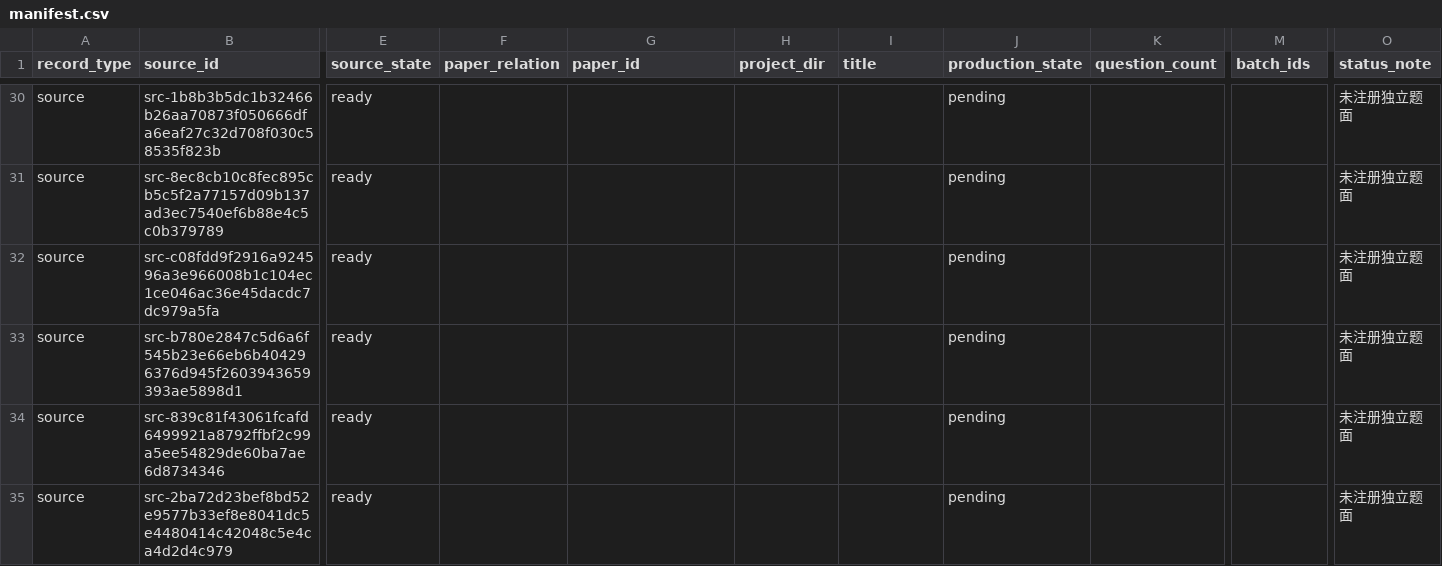
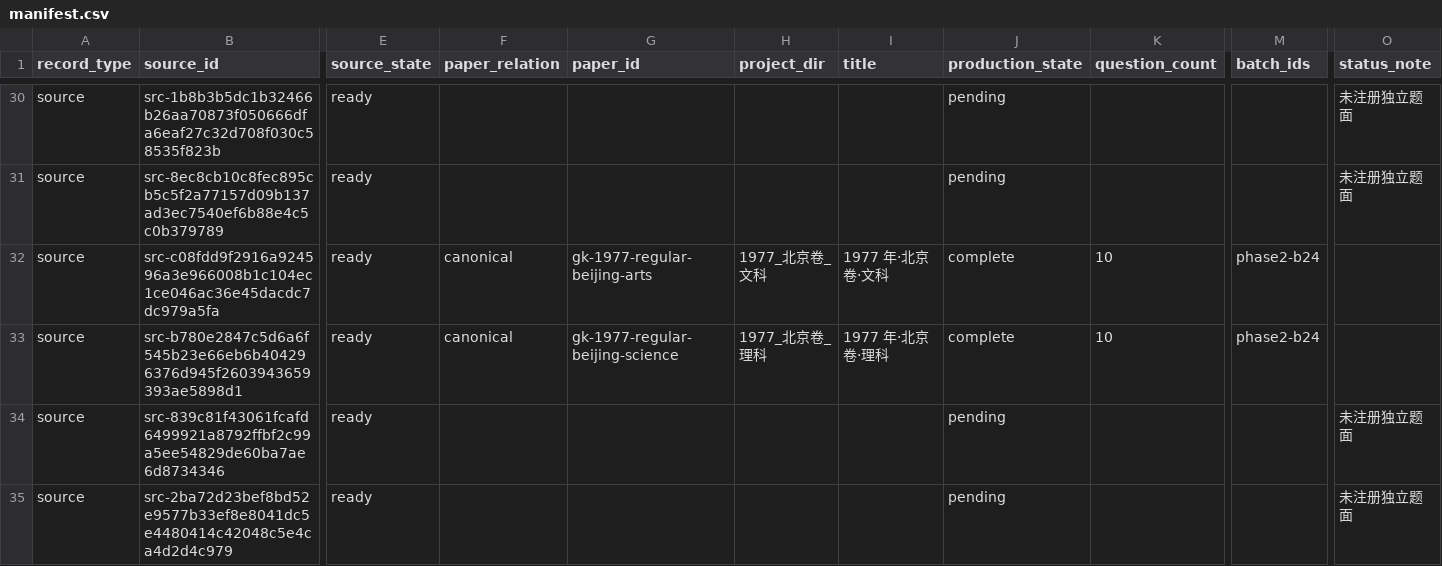
Before and after one commit to LightYourJourney/gaokao-math-latex, a CSV file: math-gaokao-latex/manifest.csv, drawn as a sheet; only a part is shown, gaps mark what is left out; the diff names each change by its address in the sheet, - before the commit and + after, or states it on an @@ line.

```diff
--- a/math-gaokao-latex/manifest.csv
+++ b/math-gaokao-latex/manifest.csv
-F32:F33 (paper_relation): (empty)
+F32:F33 (paper_relation): canonical
-G32 (paper_id): (empty)
+G32 (paper_id): gk-1977-regular-beijing-arts
-H32 (project_dir): (empty)
+H32 (project_dir): 1977_北京卷_文科
-I32 (title): (empty)
+I32 (title): 1977 年·北京卷·文科
-J32:J33 (production_state): pending
+J32:J33 (production_state): complete
-K32:K33 (question_count): (empty)
+K32:K33 (question_count): 10
-M32:M33 (batch_ids): (empty)
+M32:M33 (batch_ids): phase2-b24
-O32:O33 (status_note): 未注册独立题面
+O32:O33 (status_note): (empty)
-G33 (paper_id): (empty)
+G33 (paper_id): gk-1977-regular-beijing-science
-H33 (project_dir): (empty)
+H33 (project_dir): 1977_北京卷_理科
-I33 (title): (empty)
+I33 (title): 1977 年·北京卷·理科
```
Also changed, not shown: 34 other files.
